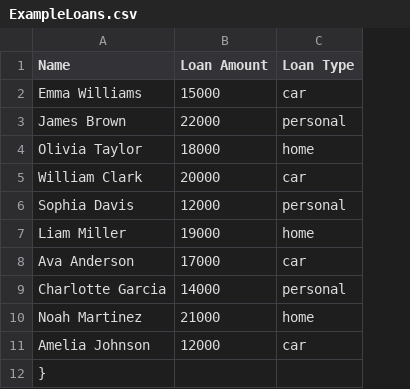
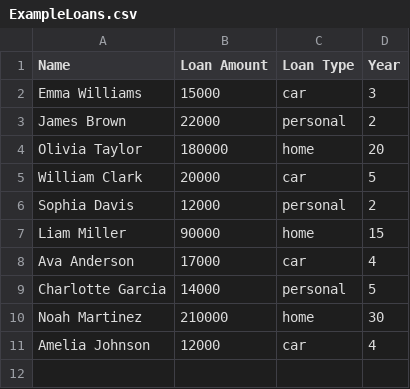
Before and after one commit to hannahponting/bank-simulation, a CSV file: src/main/resources/com/example/banksimulation/ExampleLoans.csv, drawn as a sheet; removed rows and columns are numbered as before the commit, all else as after; the diff names each change by its address in the sheet, - before the commit and + after, or states it on an @@ line.

Commit message:
Loan 3

```diff
--- a/src/main/resources/com/example/banksimulation/ExampleLoans.csv
+++ b/src/main/resources/com/example/banksimulation/ExampleLoans.csv
+column D (Year), rows 2-11: 3 | 2 | 20 | 5 | 2 | 15 | 4 | 5 | 30 | 4
-B4 (Loan Amount): 18000
+B4 (Loan Amount): 180000
-B7 (Loan Amount): 19000
+B7 (Loan Amount): 90000
-B10 (Loan Amount): 21000
+B10 (Loan Amount): 210000
-row 12: }
```
Also changed, not shown: 3 other files.
